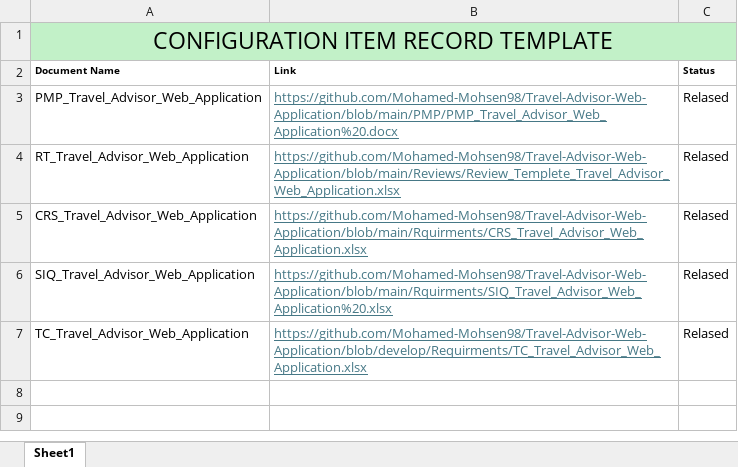
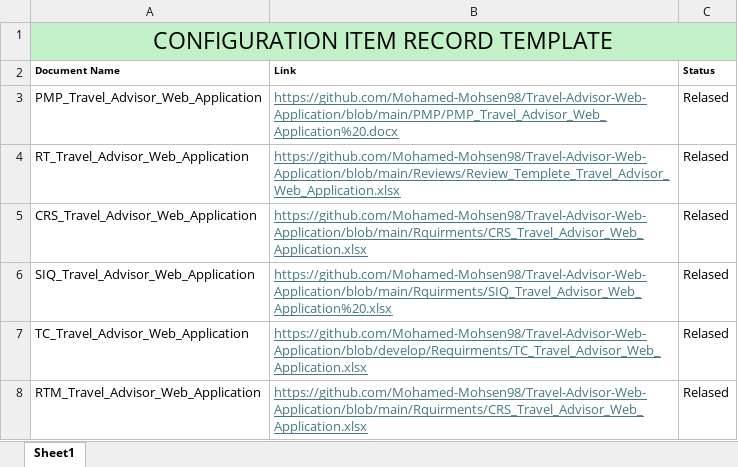
Before and after one commit to Mohamed-Mohsen98/Travel-Advisor-Web-Application, an Excel workbook: PMP/Project Managment Document/CIL_Travel_Advisor_Web_Application.xlsx, sheet Sheet1, drawn as a sheet; values as stored, in another font and other column widths than the file's, no borders; the diff names each change by its address in the sheet, - before the commit and + after, or states it on an @@ line.

Commit message:
CIL _V1.2

```diff
--- a/PMP/Project Managment Document/CIL_Travel_Advisor_Web_Application.xlsx (sheet Sheet1)
+++ b/PMP/Project Managment Document/CIL_Travel_Advisor_Web_Application.xlsx (sheet Sheet1)
+row 8: RTM_Travel_Advisor_Web_Application | https://github.com/Mohamed-Mohsen98/Travel-Advisor-Web-Application/blob/main/Rquirments/CRS_Travel_Advisor_Web_Application.xlsx | Relased
```
